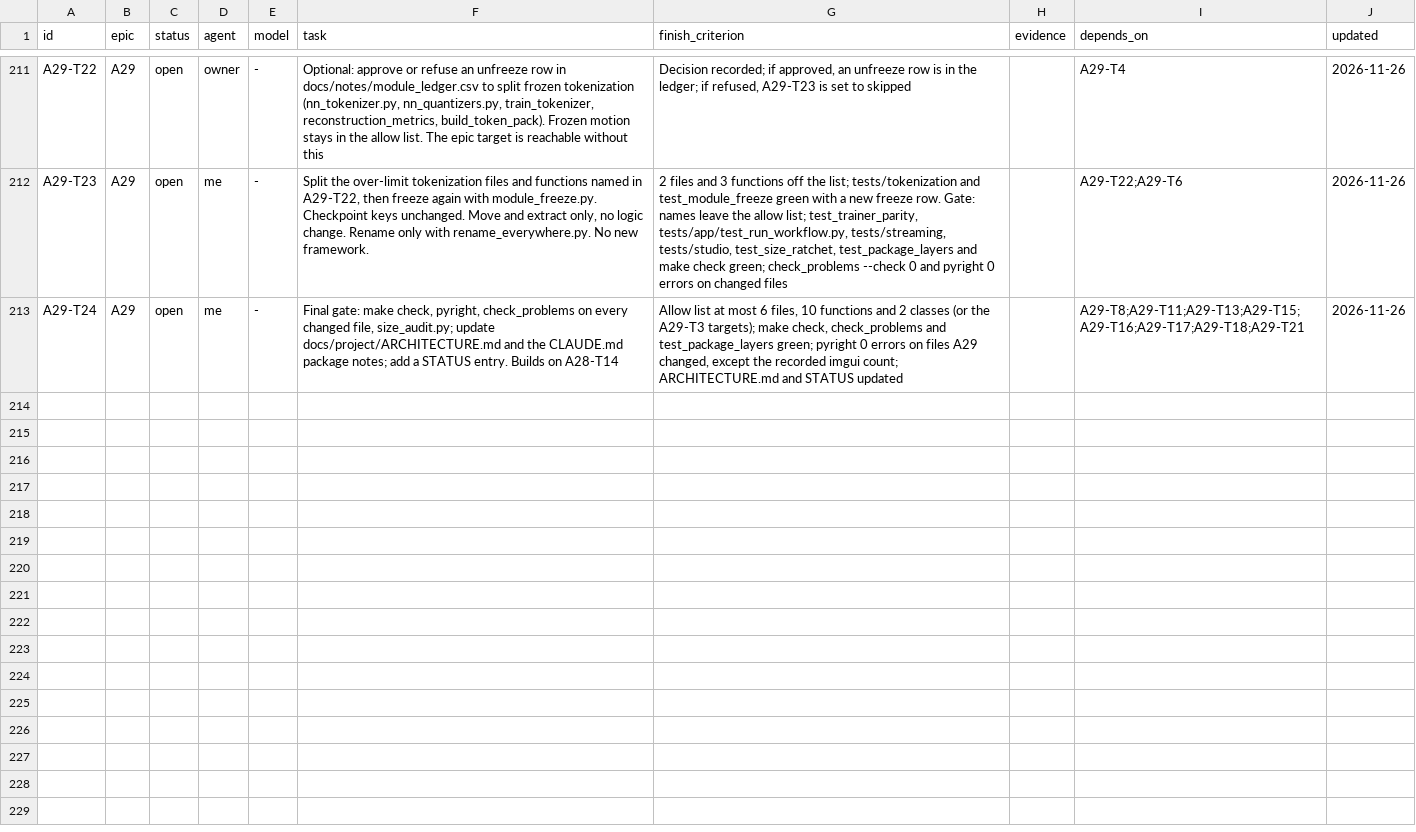
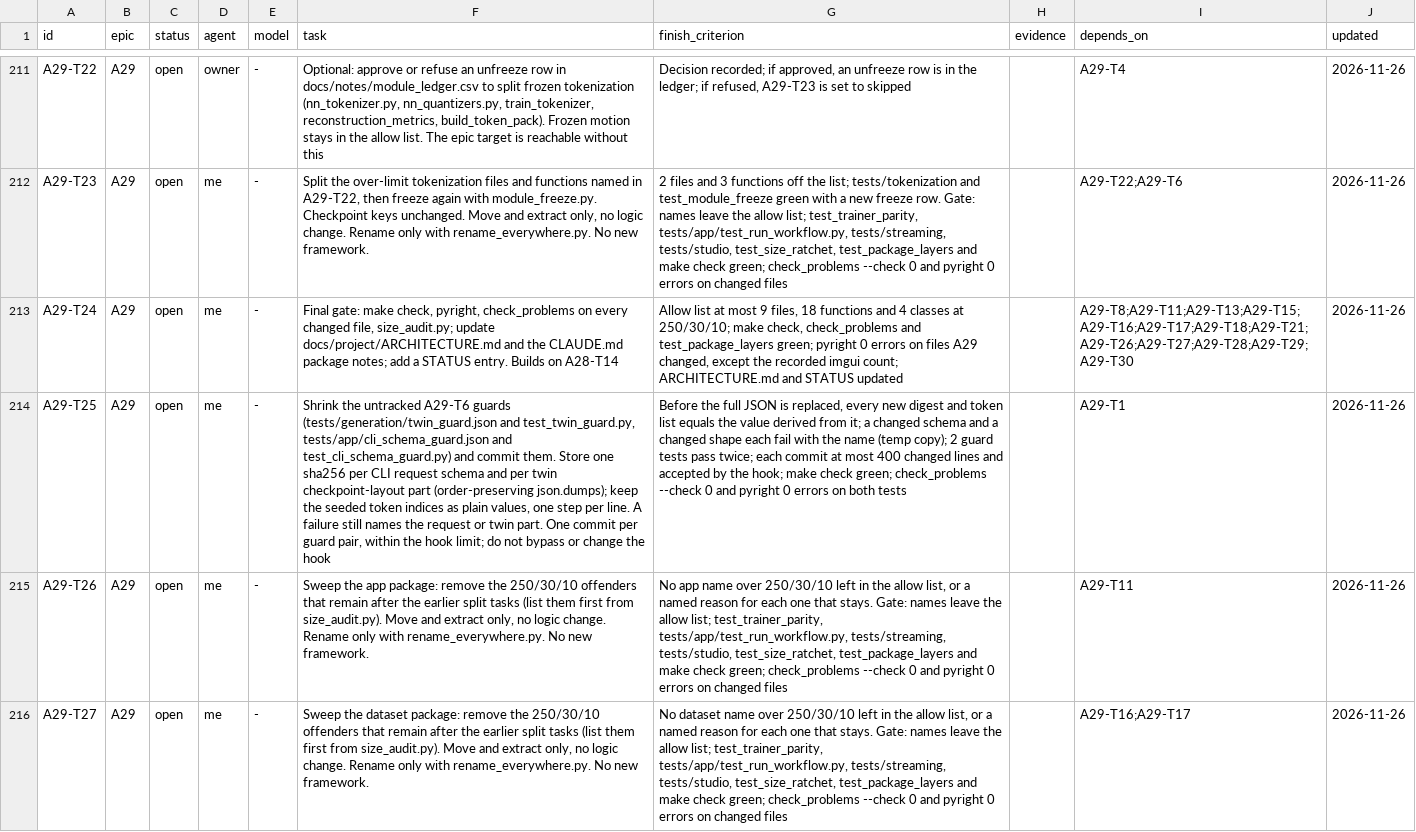
Before and after one commit to CatalinButacu/GenAI-Text2Motion, a CSV file: docs/project/epic_tasks.csv, drawn as a sheet; only a part is shown, gaps mark what is left out; the diff covers the shown part only; the diff names each change by its address in the sheet, - before the commit and + after, or states it on an @@ line.

Commit message:
A29-T3: owner chose limits 250/30/10; targets 9 files, 18 functions, 4 classes; sweep tasks A29-T26 to A29-T30

```diff
--- a/docs/project/epic_tasks.csv
+++ b/docs/project/epic_tasks.csv
-G213 (finish_criterion): …at most 6 files, 10 functions and 2 classes (or the A29-T3 targets); make check,…
+G213 (finish_criterion): …at most 9 files, 18 functions and 4 classes at 250/30/10; make check,…
-I213 (depends_on): A29-T8;A29-T11;A29-T13;A29-T15;A29-T16;A29-T17;A29-T18;A29-T21
+I213 (depends_on): A29-T8;A29-T11;A29-T13;A29-T15;A29-T16;A29-T17;A29-T18;A29-T21;A29-T26;A29-T27;A29-T28;A29-T29;A29-T30
+row 214: A29-T25 | A29 | open | me | - | Shrink the untracked A29-T6 guards (tests/generation/twin_guard.json and test_twin_guard.py, tests/app/cli_schema_guard.json and test_cli_schema_guard.py) and commit them. Store one sha256 per CLI request schema and per twin checkpoint-layout part (order-preserving json.dumps); keep the seeded token indices as plain values, one step per line. A failure still names the request or twin part. One commit per guard pair, within the hook limit; do not bypass or change the hook | Before the full JSON is replaced, every new digest and token list equals the value derived from it; a changed schema and a changed shape each fail with the name (temp copy); 2 guard tests pass twice; each commit at most 400 changed lines and accepted by the hook; make check green; check_problems --check 0 and pyright 0 errors on both tests |  | A29-T1 | 2026-11-26
+row 215: A29-T26 | A29 | open | me | - | Sweep the app package: remove the 250/30/10 offenders that remain after the earlier split tasks (list them first from size_audit.py). Move and extract only, no logic change. Rename only with rename_everywhere.py. No new framework. | No app name over 250/30/10 left in the allow list, or a named reason for each one that stays. Gate: names leave the allow list; test_trainer_parity, tests/app/test_run_workflow.py, tests/streaming, tests/studio, test_size_ratchet, test_package_layers and make check green; check_problems --check 0 and pyright 0 errors on changed files |  | A29-T11 | 2026-11-26
+row 216: A29-T27 | A29 | open | me | - | Sweep the dataset package: remove the 250/30/10 offenders that remain after the earlier split tasks (list them first from size_audit.py). Move and extract only, no logic change. Rename only with rename_everywhere.py. No new framework. | No dataset name over 250/30/10 left in the allow list, or a named reason for each one that stays. Gate: names leave the allow list; test_trainer_parity, tests/app/test_run_workflow.py, tests/streaming, tests/studio, test_size_ratchet, test_package_layers and make check green; check_problems --check 0 and pyright 0 errors on changed files |  | A29-T16;A29-T17 | 2026-11-26
```
Also changed, not shown: 3 added rows and 6 edited cells elsewhere in this file, 1 other file.
